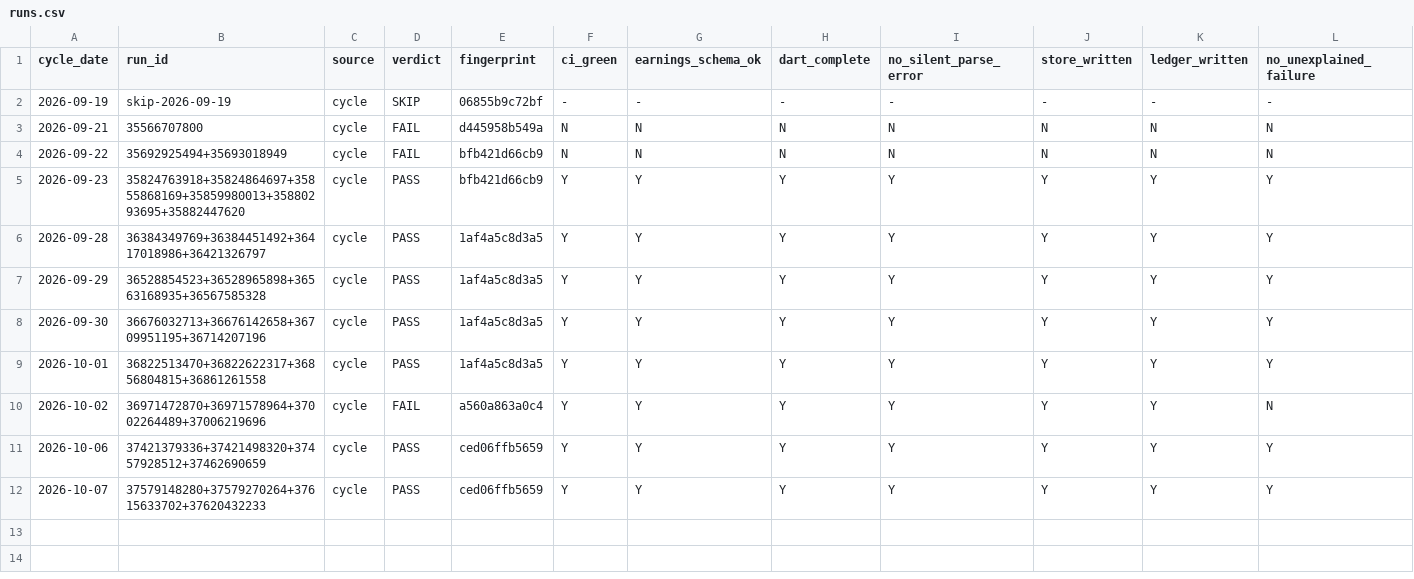
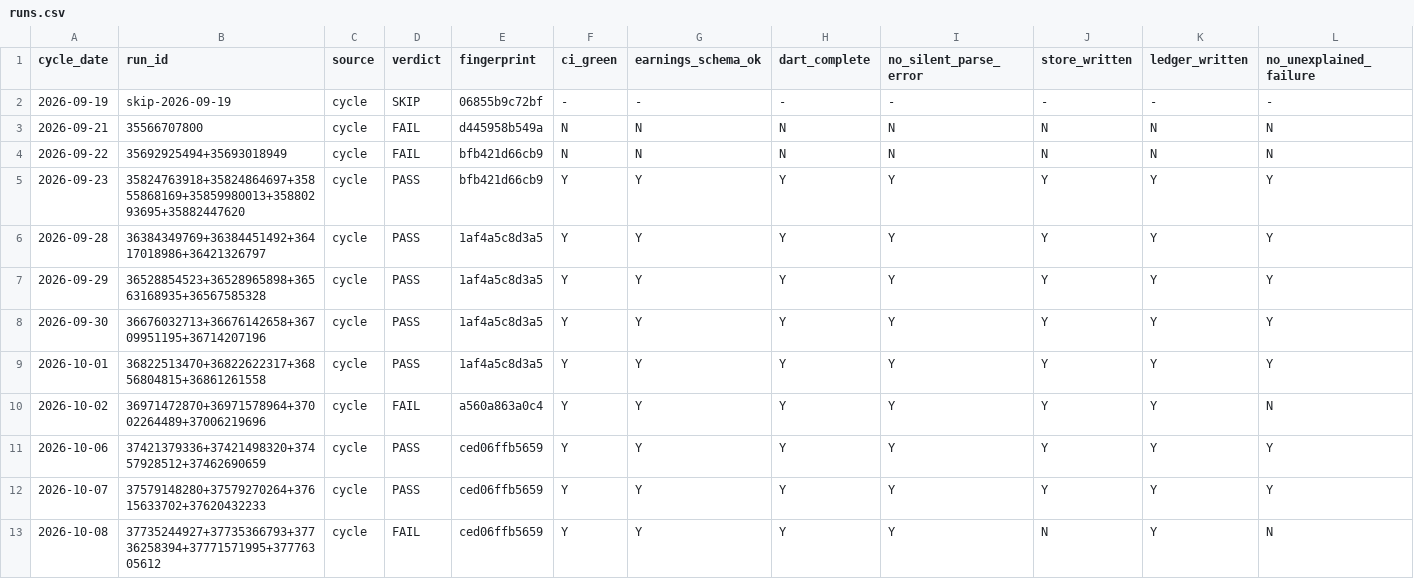
Before and after one commit to Hyeokgi/stock-omakase, a CSV file: data/stability_gate/runs.csv, drawn as a sheet; only a part is shown; rows hold the shown columns only; the diff names each change by its address in the sheet, - before the commit and + after, or states it on an @@ line.

```diff
--- a/data/stability_gate/runs.csv
+++ b/data/stability_gate/runs.csv
+row 13: 2026-10-08 | 37735244927+37735366793+37736258394+37771571995+37776305612 | cycle | FAIL | ced06ffb5659 | Y | Y | Y | Y | N | Y | N
```
